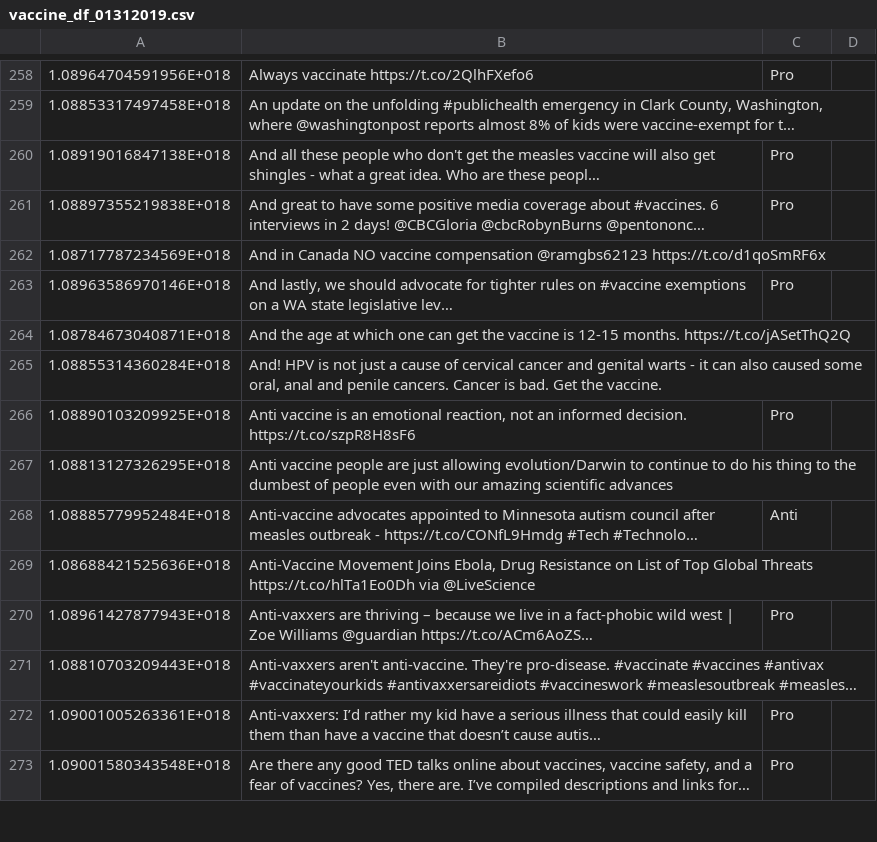
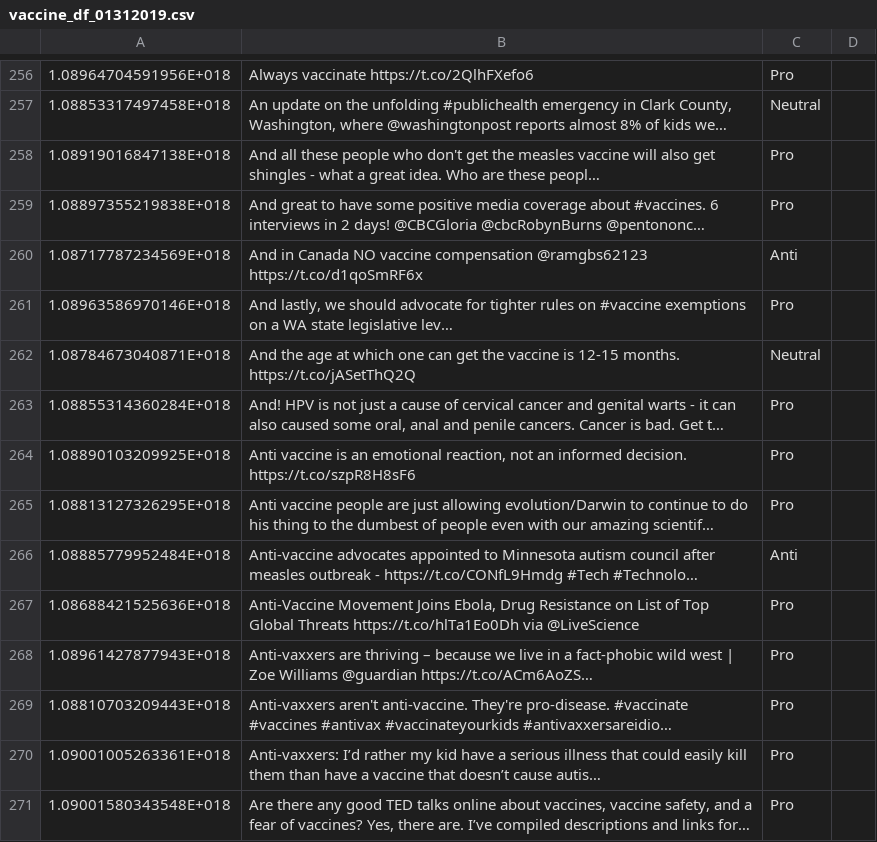
Before and after one commit to verascity/data-analysis, a CSV file: vaxx-happens/vaccine_df_01312019.csv, drawn as a sheet; only a part is shown, gaps mark what is left out; long unchanged cells end in …; addresses are those after the commit; the diff covers the shown part only; the diff names each change by its address in the sheet, - before the commit and + after, or states it on an @@ line.

Commit message:
Update pruning/sorting

```diff
--- a/vaxx-happens/vaccine_df_01312019.csv
+++ b/vaxx-happens/vaccine_df_01312019.csv
-C257: (empty)
+C257: Neutral
-C260: (empty)
+C260: Anti
-C262: (empty)
+C262: Neutral
-C263: (empty)
+C263: Pro
-C265: (empty)
+C265: Pro
-C267: (empty)
+C267: Pro
-C269: (empty)
+C269: Pro
```
Also changed, not shown: 23 removed rows and 118 edited cells elsewhere in this file.
